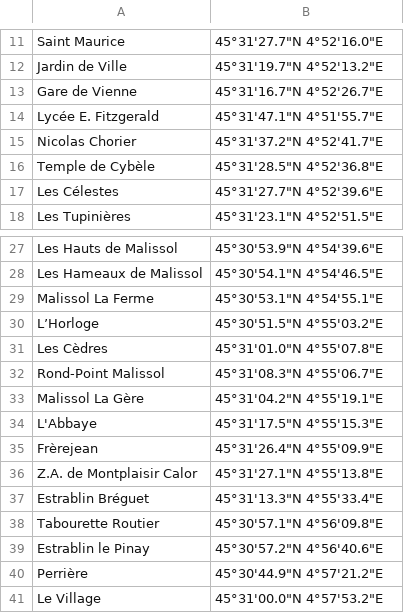
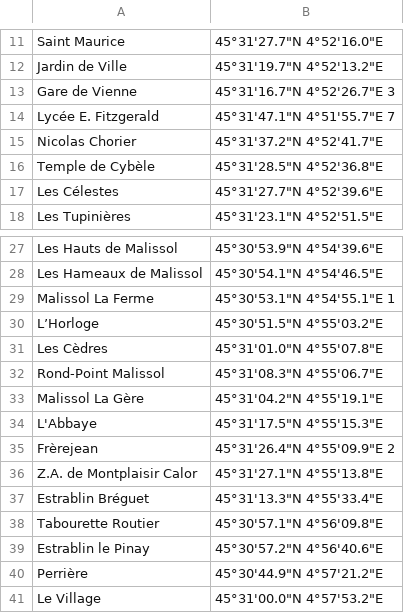
Before and after one commit to leocity207/Isochrone, a CSV file: Ressource/Geographie/coordinate.csv, drawn as a sheet; only a part is shown, gaps mark what is left out; the diff covers the shown part only.

```diff
--- a/Ressource/Geographie/coordinate.csv
+++ b/Ressource/Geographie/coordinate.csv
@@ -13,2 +13,2 @@ Jardin de Ville     ;45°31'19.7"N 4°52'13.2"E
-Gare de Vienne      ;45°31'16.7"N 4°52'26.7"E
-Lycée E. Fitzgerald ;45°31'47.1"N 4°51'55.7"E
+Gare de Vienne               ;45°31'16.7"N 4°52'26.7"E  3
+Lycée E. Fitzgerald          ;45°31'47.1"N 4°51'55.7"E   7
@@ -29 +29 @@ Les Hameaux de Malissol  ;45°30'54.1"N 4°54'46.5"E
-Malissol La Ferme       ;45°30'53.1"N 4°54'55.1"E
+Malissol La Ferme            ;45°30'53.1"N 4°54'55.1"E  1
@@ -35 +35 @@ L'Abbaye                ;45°31'17.5"N 4°55'15.3"E
-Frèrejean               ;45°31'26.4"N 4°55'09.9"E
+Frèrejean                    ;45°31'26.4"N 4°55'09.9"E  2
```
Also changed, not shown: 122 added rows elsewhere in this file.
